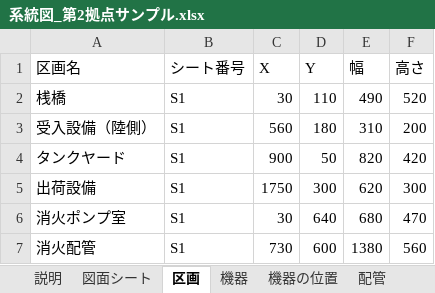
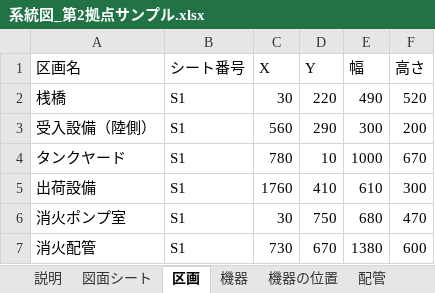
Before and after one commit to taguchimasaya/valve-check, an Excel workbook: 系統図_第2拠点サンプル.xlsx, sheet 区画, drawn as a sheet; values as stored, in another font and other column widths than the file's, no borders; the diff names each change by its address in the sheet, - before the commit and + after, or states it on an @@ line.

```diff
--- a/系統図_第2拠点サンプル.xlsx (sheet 区画)
+++ b/系統図_第2拠点サンプル.xlsx (sheet 区画)
-D2 (Y): 110
+D2 (Y): 220
-D3 (Y): 180
+D3 (Y): 290
-E3 (幅): 310
+E3 (幅): 300
-C4 (X): 900
+C4 (X): 780
-D4 (Y): 50
+D4 (Y): 10
-E4 (幅): 820
+E4 (幅): 1000
-F4 (高さ): 420
+F4 (高さ): 670
-C5 (X): 1750
+C5 (X): 1760
-D5 (Y): 300
+D5 (Y): 410
-E5 (幅): 620
+E5 (幅): 610
-D6 (Y): 640
+D6 (Y): 750
-D7 (Y): 600
+D7 (Y): 670
-F7 (高さ): 560
+F7 (高さ): 600
```
Also changed, not shown: sheet 機器, sheet 機器の位置, sheet 配管, sheet 配管の経由点, sheet 図面シート, sheet 説明, 1 other file.
